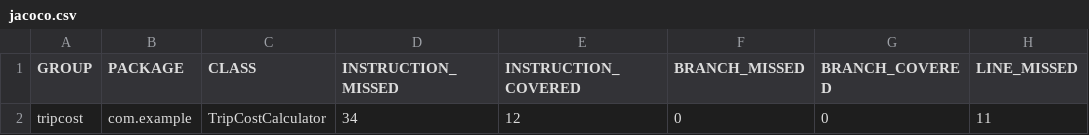
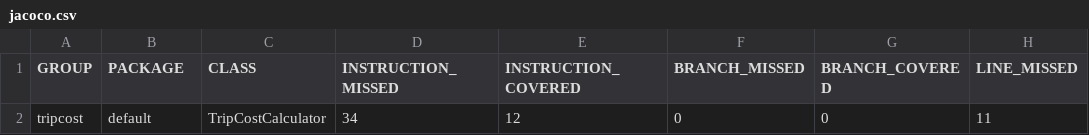
Before and after one commit to Viettranni/tripCostCalculator, a CSV file: target/site/jacoco/jacoco.csv, drawn as a sheet; only a part is shown; the diff names each change by its address in the sheet, - before the commit and + after, or states it on an @@ line.

```diff
--- a/target/site/jacoco/jacoco.csv
+++ b/target/site/jacoco/jacoco.csv
-B2 (PACKAGE): com.example
+B2 (PACKAGE): default
```
Also changed, not shown: 25 other files.
